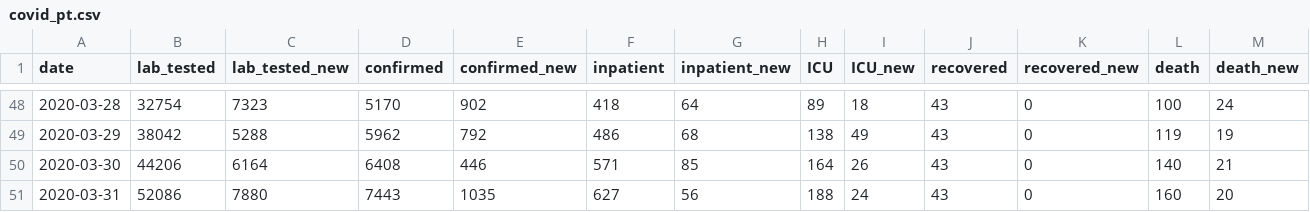
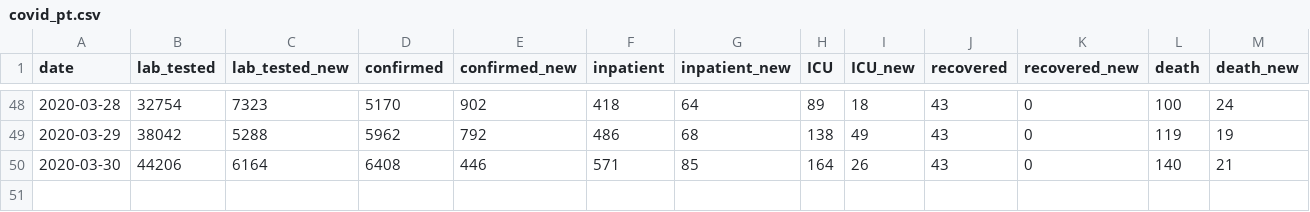
Before and after one commit to pesobreiro/jupyternotebooks, a CSV file: dados/covid_pt.csv, drawn as a sheet; only a part is shown, gaps mark what is left out.

Commit message:
update

```diff
--- a/dados/covid_pt.csv
+++ b/dados/covid_pt.csv
@@ -50,2 +50 @@ date,lab_tested,lab_tested_new,confirmed,confirmed_new,inpatient,inpatient_new,I
 2020-03-30,44206,6164,6408,446,571,85,164,26,43,0,140,21
-2020-03-31,52086,7880,7443,1035,627,56,188,24,43,0,160,20
```
